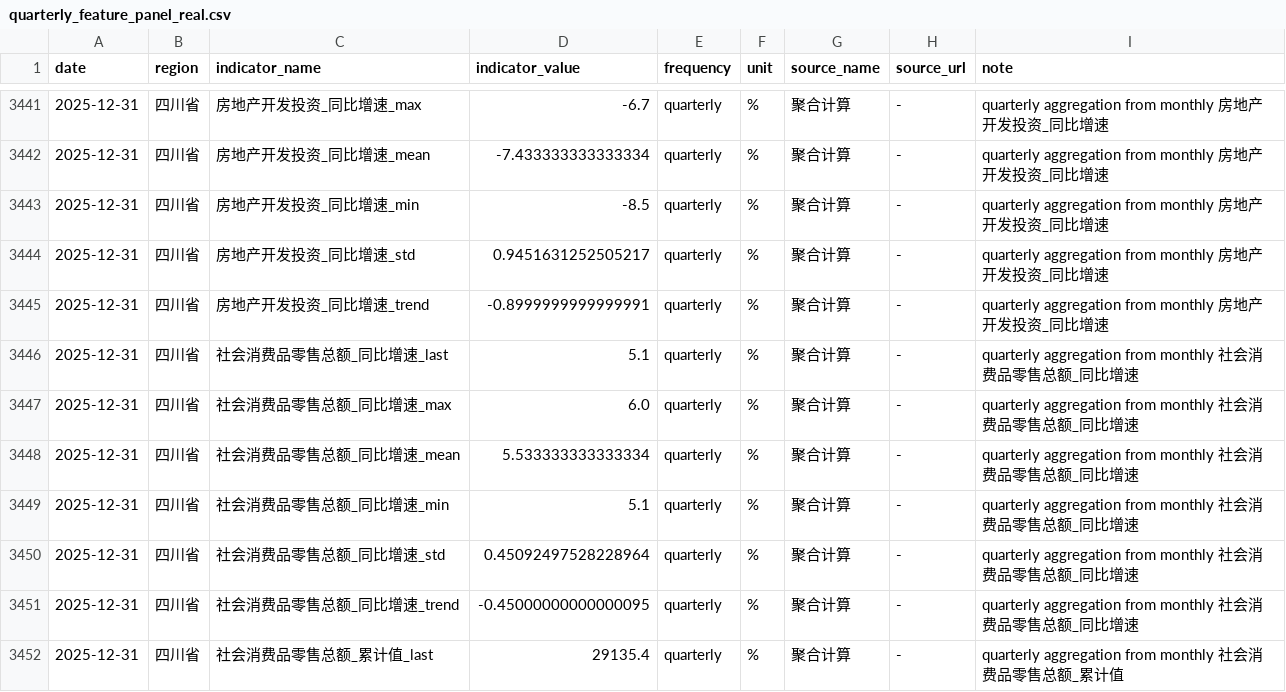
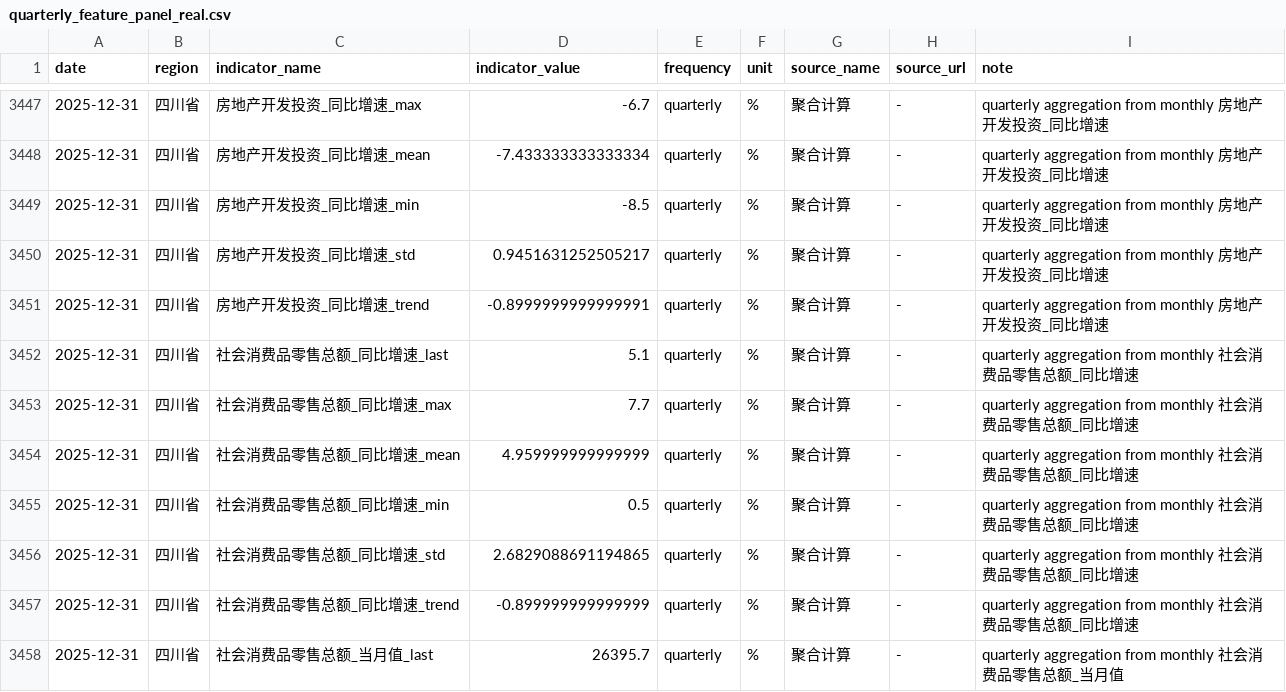
Before and after one commit to Liukrin/macro_nowcasting, a CSV file: macro_nowcasting/sc_macro_agent_project/data/quarterly_feature_panel_real.csv, drawn as a sheet; only a part is shown, gaps mark what is left out; the shorter side is filled out with more unchanged rows; the diff covers the shown part only.

```diff
--- a/macro_nowcasting/sc_macro_agent_project/data/quarterly_feature_panel_real.csv
+++ b/macro_nowcasting/sc_macro_agent_project/data/quarterly_feature_panel_real.csv
@@ -3446,6 +3452,7 @@
 2025-12-31,四川省,社会消费品零售总额_同比增速_last,5.1,quarterly,%,聚合计算,-,quarterly aggregation from monthly 社会消费品零售总额_同比增速
-2025-12-31,四川省,社会消费品零售总额_同比增速_max,6.0,quarterly,%,聚合计算,-,quarterly aggregation from monthly 社会消费品零售总额_同比增速
-2025-12-31,四川省,社会消费品零售总额_同比增速_mean,5.533333333333334,quarterly,%,聚合计算,-,quarterly aggregation from monthly 社会消费品零售总额_同比增速
-2025-12-31,四川省,社会消费品零售总额_同比增速_min,5.1,quarterly,%,聚合计算,-,quarterly aggregation from monthly 社会消费品零售总额_同比增速
-2025-12-31,四川省,社会消费品零售总额_同比增速_std,0.45092497528228964,quarterly,%,聚合计算,-,quarterly aggregation from monthly 社会消费品零售总额_同比增速
-2025-12-31,四川省,社会消费品零售总额_同比增速_trend,-0.45000000000000095,quarterly,%,聚合计算,-,quarterly aggregation from monthly 社会消费品零售总额_同比增速
+2025-12-31,四川省,社会消费品零售总额_同比增速_max,7.7,quarterly,%,聚合计算,-,quarterly aggregation from monthly 社会消费品零售总额_同比增速
+2025-12-31,四川省,社会消费品零售总额_同比增速_mean,4.959999999999999,quarterly,%,聚合计算,-,quarterly aggregation from monthly 社会消费品零售总额_同比增速
+2025-12-31,四川省,社会消费品零售总额_同比增速_min,0.5,quarterly,%,聚合计算,-,quarterly aggregation from monthly 社会消费品零售总额_同比增速
+2025-12-31,四川省,社会消费品零售总额_同比增速_std,2.6829088691194865,quarterly,%,聚合计算,-,quarterly aggregation from monthly 社会消费品零售总额_同比增速
+2025-12-31,四川省,社会消费品零售总额_同比增速_trend,-0.899999999999999,quarterly,%,聚合计算,-,quarterly aggregation from monthly 社会消费品零售总额_同比增速
+2025-12-31,四川省,社会消费品零售总额_当月值_last,26395.7,quarterly,%,聚合计算,-,quarterly aggregation from monthly 社会消费品零售总额_当月值
```
Also changed, not shown: 11 added rows and 3 edited cells elsewhere in this file, macro_nowcasting/sc_macro_agent_project/data/metadata_real.csv, 50 other files.
